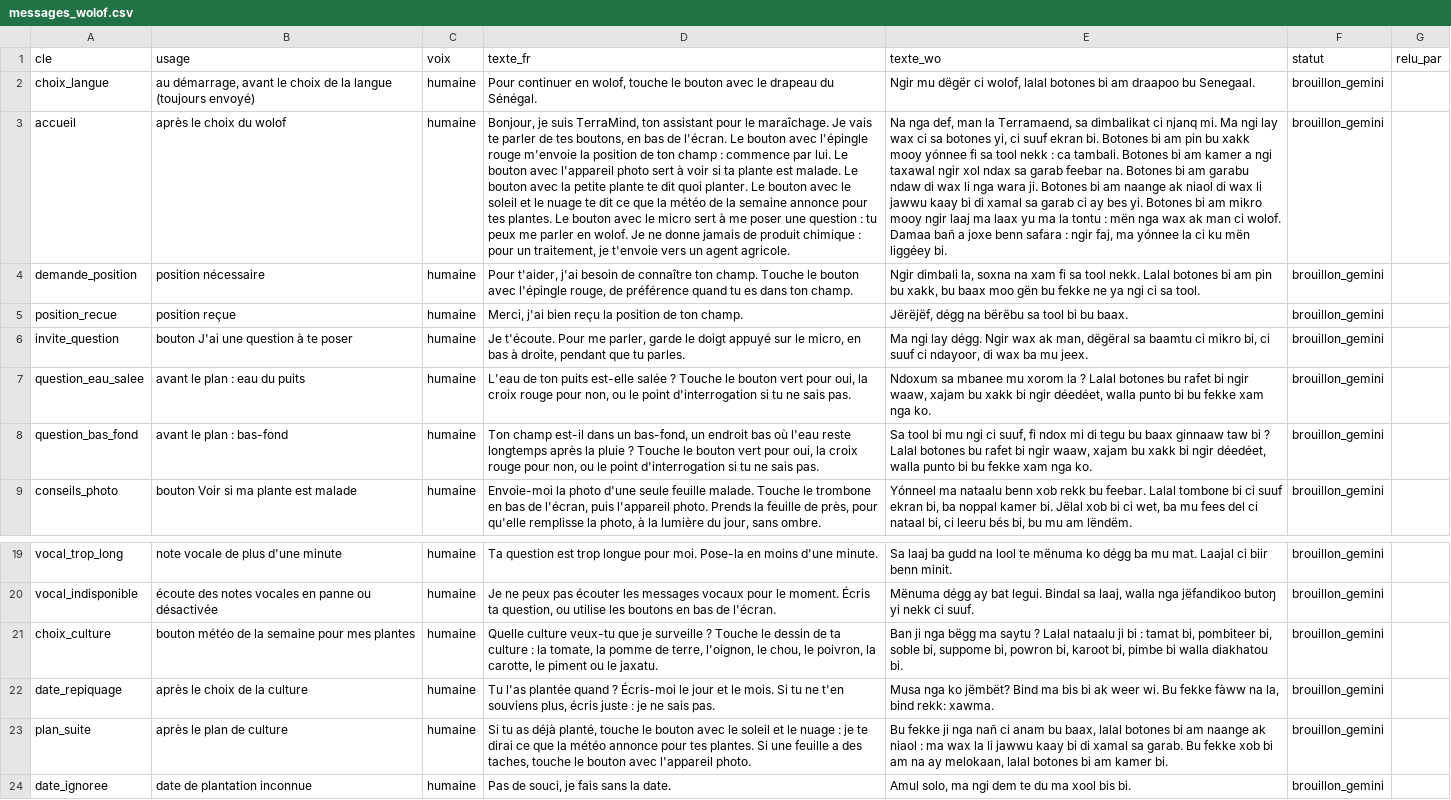
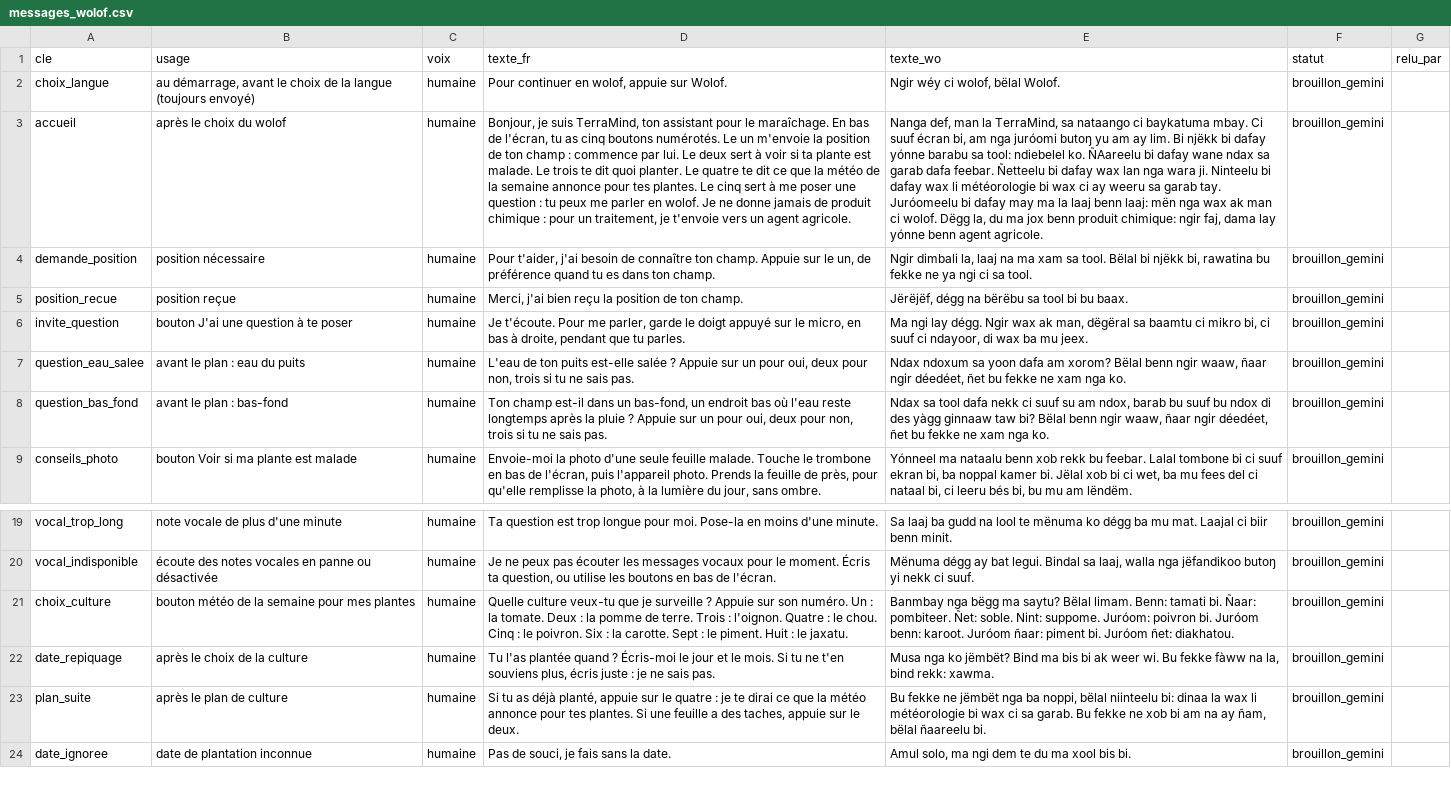
Before and after one commit to Oscar-AS/Terramind, a CSV file: content/voix/messages_wolof.csv, drawn as a sheet; only a part is shown, gaps mark what is left out; the diff names each change by its address in the sheet, - before the commit and + after, or states it on an @@ line.

```diff
--- a/content/voix/messages_wolof.csv
+++ b/content/voix/messages_wolof.csv
-D2 (texte_fr): …en wolof, touche le bouton avec le drapeau du Sénégal.
+D2 (texte_fr): …en wolof, appuie sur Wolof.
-E2 (texte_wo): Ngir mu dëgër ci wolof, lalal botones bi am draapoo bu Senegaal.
+E2 (texte_wo): Ngir wéy ci wolof, bëlal Wolof.
-D3 (texte_fr): …le maraîchage. Je vais te parler de tes boutons, en bas de l'écran. Le bouton avec l'épingle rouge m'envoie la position de ton champ : commence par lui. Le bouton avec l'appareil photo sert à voir si ta plante est malade. Le bouton avec la petite plante te dit quoi planter. Le bouton avec le soleil et le nuage te dit ce que la météo de la semaine annonce pour tes plantes. Le bouton avec le micro sert à…
+D3 (texte_fr): …le maraîchage. En bas de l'écran, tu as cinq boutons numérotés. Le un m'envoie la position de ton champ : commence par lui. Le deux sert à voir si ta plante est malade. Le trois te dit quoi planter. Le quatre te dit ce que la météo de la semaine annonce pour tes plantes. Le cinq sert à…
-E3 (texte_wo): Na nga def, man la Terramaend, sa dimbalikat ci njanq mi. Ma ngi lay wax ci sa botones yi, ci suuf ekran bi. Botones bi am pin bu xakk mooy yónnee fi sa tool nekk : ca tambali. Botones bi am kamer a ngi taxawal ngir xol ndax sa garab feebar na. Botones bi am garabu ndaw di wax li nga wara ji. Botones bi am naange ak niaol di wax li jawwu kaay bi di xamal sa garab ci ay bes yi. Botones bi am mikro mooy ngir laaj ma laax yu ma la tontu : mën nga wax ak man ci wolof. Damaa bañ a joxe benn safara : ngir faj, ma yónnee la ci ku mën liggéey bi.
+E3 (texte_wo): Nanga def, man la TerraMind, sa nataango ci baykatuma mbay. Ci suuf écran bi, am nga juróomi butoŋ yu am ay lim. Bi njëkk bi dafay yónne barabu sa tool: ndiebelel ko. ÑAareelu bi dafay wane ndax sa garab dafa feebar. Ñetteelu bi dafay wax lan nga wara ji. Ninteelu bi dafay wax li météorologie bi wax ci ay weeru sa garab tay. Juróomeelu bi dafay may ma la laaj benn laaj: mën nga wax ak man ci wolof. Dëgg la, du ma jox benn produit chimique: ngir faj, dama lay yónne benn agent agricole.
-D4 (texte_fr): …ton champ. Touche le bouton avec l'épingle rouge, de préférence…
+D4 (texte_fr): …ton champ. Appuie sur le un, de préférence…
-E4 (texte_wo): …dimbali la, soxna na xam fi sa tool nekk. Lalal botones bi am pin bu xakk, bu baax moo gën bu fekke…
+E4 (texte_wo): …dimbali la, laaj na ma xam sa tool. Bëlal bi njëkk bi, rawatina bu fekke…
-D7 (texte_fr): …salée ? Touche le bouton vert pour oui, la croix rouge pour non, ou le point d'interrogation si tu…
+D7 (texte_fr): …salée ? Appuie sur un pour oui, deux pour non, trois si tu…
-E7 (texte_wo): Ndoxum sa mbanee mu xorom la ? Lalal botones bu rafet bi ngir waaw, xajam bu xakk bi ngir déedéet, walla punto bi bu fekke xam nga…
+E7 (texte_wo): Ndax ndoxum sa yoon dafa am xorom? Bëlal benn ngir waaw, ñaar ngir déedéet, ñet bu fekke ne xam nga…
-D8 (texte_fr): …pluie ? Touche le bouton vert pour oui, la croix rouge pour non, ou le point d'interrogation si tu…
+D8 (texte_fr): …pluie ? Appuie sur un pour oui, deux pour non, trois si tu…
-E8 (texte_wo): Sa tool bi mu ngi ci suuf, fi ndox mi di tegu bu baax ginnaaw taw bi ? Lalal botones bu rafet bi ngir waaw, xajam bu xakk bi ngir déedéet, walla punto bi bu fekke xam nga…
+E8 (texte_wo): Ndax sa tool dafa nekk ci suuf su am ndox, barab bu suuf bu ndox di des yàgg ginnaaw taw bi? Bëlal benn ngir waaw, ñaar ngir déedéet, ñet bu fekke ne xam nga…
-D21 (texte_fr): …surveille ? Touche le dessin de ta culture : la tomate, la pomme de terre, l'oignon, le chou, le poivron, la carotte, le piment ou le jaxatu.
+D21 (texte_fr): …surveille ? Appuie sur son numéro. Un : la tomate. Deux : la pomme de terre. Trois : l'oignon. Quatre : le chou. Cinq : le poivron. Six : la carotte. Sept : le piment. Huit : le jaxatu.
-E21 (texte_wo): Ban ji nga bëgg ma saytu ? Lalal nataalu ji bi : tamat bi, pombiteer bi, soble bi, suppome bi, powron bi, karoot bi, pimbe bi walla diakhatou bi.
+E21 (texte_wo): Banmbay nga bëgg ma saytu? Bëlal limam. Benn: tamati bi. Ñaar: pombiteer. Ñet: soble. Nint: suppome. Juróom: poivron bi. Juróom benn: karoot. Juróom ñaar: piment bi. Juróom ñet: diakhatou.
-D23 (texte_fr): …déjà planté, touche le bouton avec le soleil et le nuage : je te dirai ce que la météo annonce pour tes plantes. Si une feuille a des taches, touche le bouton avec l'appareil photo.
+D23 (texte_fr): …déjà planté, appuie sur le quatre : je te dirai ce que la météo annonce pour tes plantes. Si une feuille a des taches, appuie sur le deux.
-E23 (texte_wo): Bu fekke ji nga nañ ci anam bu baax, lalal botones bi am naange ak niaol : ma wax la li jawwu kaay bi di xamal sa garab. Bu fekke xob bi am na ay melokaan, lalal botones bi am kamer bi.
+E23 (texte_wo): Bu fekke ne jëmbët nga ba noppi, bëlal niinteelu bi: dinaa la wax li météorologie bi wax ci sa garab. Bu fekke ne xob bi am na ay ñam, bëlal ñaareelu bi.
```
Also changed, not shown: 5 other files.
